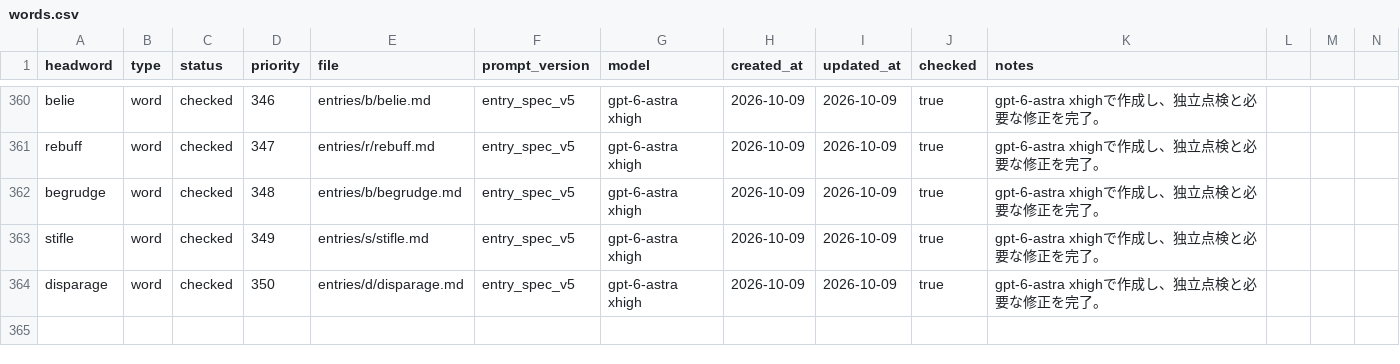
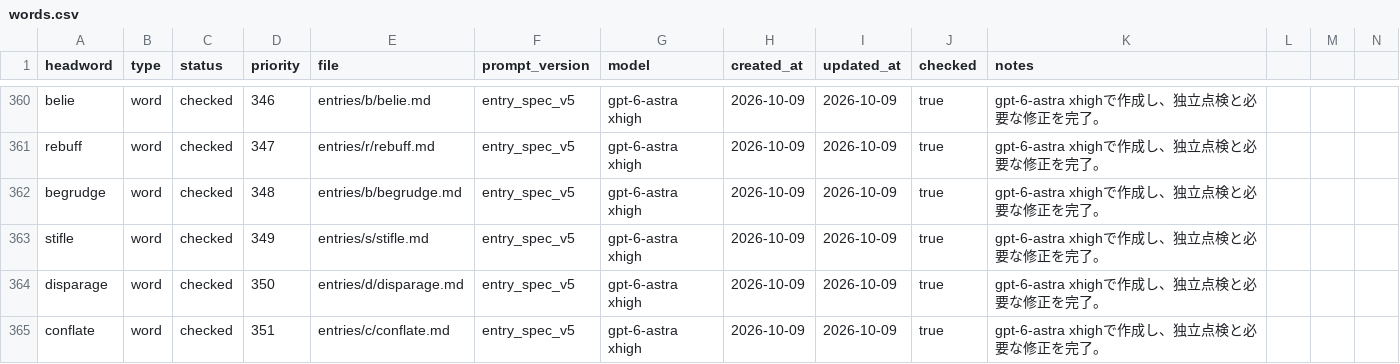
Before and after one commit to Kyapya/english-dictionary, a CSV file: queue/words.csv, drawn as a sheet; only a part is shown, gaps mark what is left out; rows hold the shown columns only; the diff names each change by its address in the sheet, - before the commit and + after, or states it on an @@ line.

Commit message:
Add conflate after two independent reviews (#599)

```diff
--- a/queue/words.csv
+++ b/queue/words.csv
+row 365: conflate | word | checked | 351 | entries/c/conflate.md | entry_spec_v5 | gpt-6-astra xhigh | 2026-10-09 | 2026-10-09 | true | gpt-6-astra xhighで作成し、独立点検と必要な修正を完了。
```
Also changed, not shown: 1 other file.
